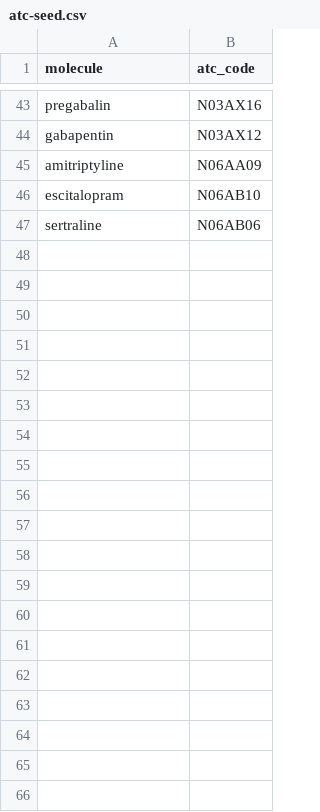
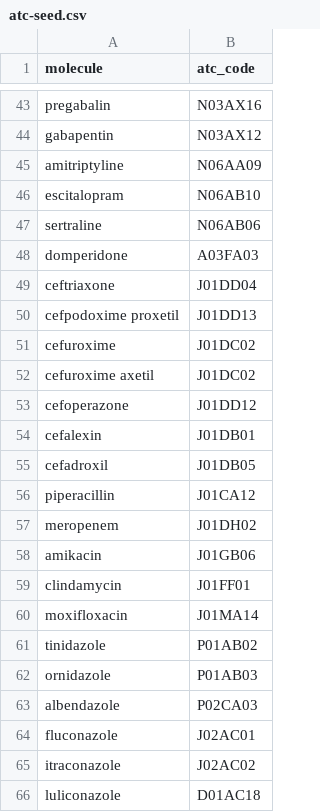
Before and after one commit to Bahuleyandr/aushadhi, a CSV file: data-static/atc-seed.csv, drawn as a sheet; only a part is shown, gaps mark what is left out; the diff covers the shown part only.

```diff
--- a/data-static/atc-seed.csv
+++ b/data-static/atc-seed.csv
@@ -47 +47,20 @@ escitalopram,N06AB10
 sertraline,N06AB06
+domperidone,A03FA03
+ceftriaxone,J01DD04
+cefpodoxime proxetil,J01DD13
+cefuroxime,J01DC02
+cefuroxime axetil,J01DC02
+cefoperazone,J01DD12
+cefalexin,J01DB01
+cefadroxil,J01DB05
+piperacillin,J01CA12
+meropenem,J01DH02
+amikacin,J01GB06
+clindamycin,J01FF01
+moxifloxacin,J01MA14
+tinidazole,P01AB02
+ornidazole,P01AB03
+albendazole,P02CA03
+fluconazole,J02AC01
+itraconazole,J02AC02
+luliconazole,D01AC18
```
Also changed, not shown: 33 added rows elsewhere in this file, 4 other files.
